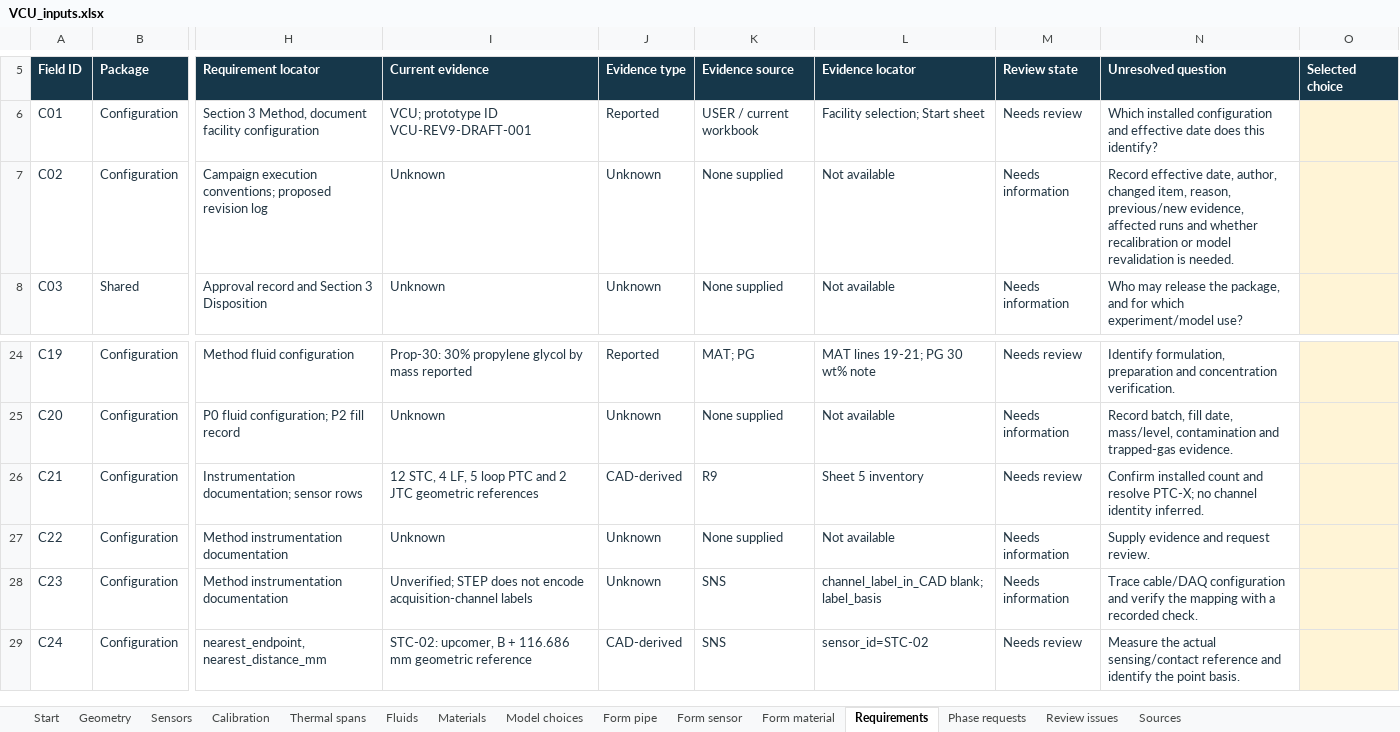
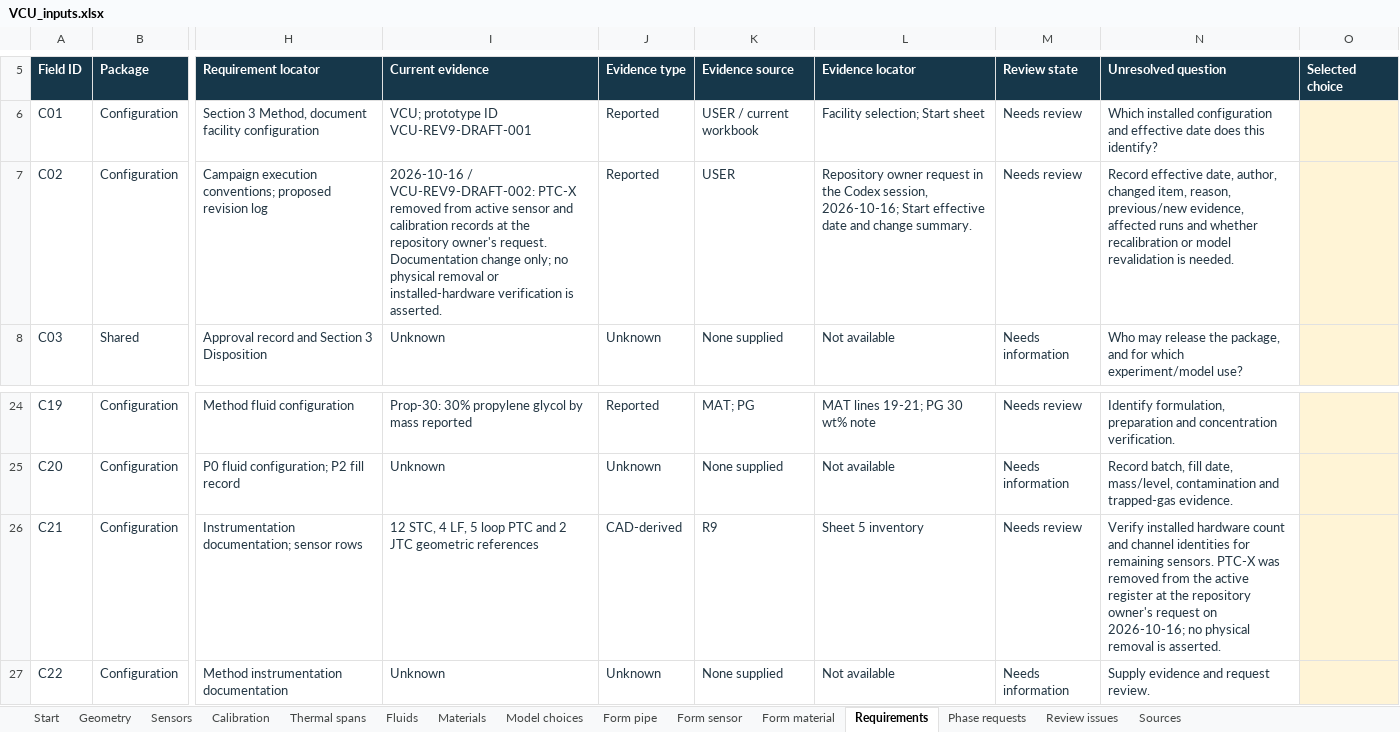
Before and after one commit to Andresfierro231/Trident-Flow-Loop-Documented-Geometry, an Excel workbook: VCU_inputs.xlsx, sheet Requirements, drawn as a sheet; only a part is shown, gaps mark what is left out; the shorter side is filled out with more unchanged rows; values as stored, in another font and other column widths than the file's, no borders; table styles not drawn; the diff names each change by its address in the sheet, - before the commit and + after, or states it on an @@ line.

```diff
--- a/VCU_inputs.xlsx (sheet Requirements)
+++ b/VCU_inputs.xlsx (sheet Requirements)
-I7 (Current evidence): Unknown
+I7 (Current evidence): 2026-10-16 / VCU-REV9-DRAFT-002: PTC-X removed from active sensor and calibration records at the repository owner's request. Documentation change only; no physical removal or installed-hardware verification is asserted.
-J7 (Evidence type): Unknown
+J7 (Evidence type): Reported
-K7 (Evidence source): None supplied
+K7 (Evidence source): USER
-L7 (Evidence locator): Not available
+L7 (Evidence locator): Repository owner request in the Codex session, 2026-10-16; Start effective date and change summary.
-M7 (Review state): Needs information
+M7 (Review state): Needs review
-N26 (Unresolved question): Confirm installed count and resolve PTC-X; no channel identity inferred.
+N26 (Unresolved question): Verify installed hardware count and channel identities for remaining sensors. PTC-X was removed from the active register at the repository owner's request on 2026-10-16; no physical removal is asserted.
```
Also changed, not shown: sheet Sensors, sheet Start, sheet Review issues, sheet Calibration, sheet Phase requests, 23 other files.
